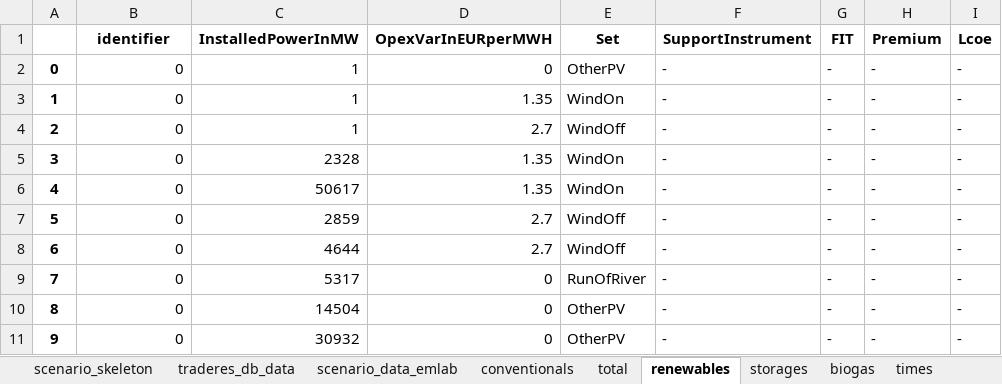
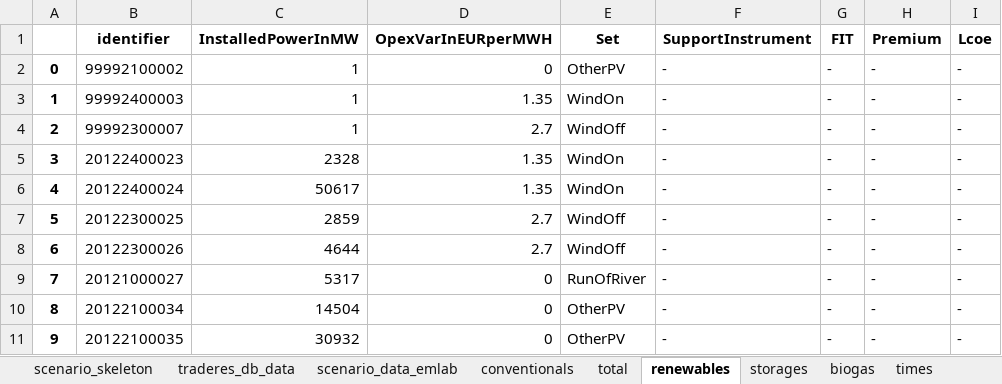
Before and after one commit to TradeRES/toolbox-amiris-emlab, an Excel workbook: amiris_workflow/amiris_data_structure.xlsx, sheet renewables, drawn as a sheet; values as stored, in another font and other column widths than the file's, no borders; the diff names each change by its address in the sheet, - before the commit and + after, or states it on an @@ line.

```diff
--- a/amiris_workflow/amiris_data_structure.xlsx (sheet renewables)
+++ b/amiris_workflow/amiris_data_structure.xlsx (sheet renewables)
-B2 (identifier): 0
+B2 (identifier): 99992100002
-B3 (identifier): 0
+B3 (identifier): 99992400003
-B4 (identifier): 0
+B4 (identifier): 99992300007
-B5 (identifier): 0
+B5 (identifier): 20122400023
-B6 (identifier): 0
+B6 (identifier): 20122400024
-B7 (identifier): 0
+B7 (identifier): 20122300025
-B8 (identifier): 0
+B8 (identifier): 20122300026
-B9 (identifier): 0
+B9 (identifier): 20121000027
-B10 (identifier): 0
+B10 (identifier): 20122100034
-B11 (identifier): 0
+B11 (identifier): 20122100035
```
Also changed, not shown: sheet conventionals, sheet storages, sheet biogas, 12 other files.
